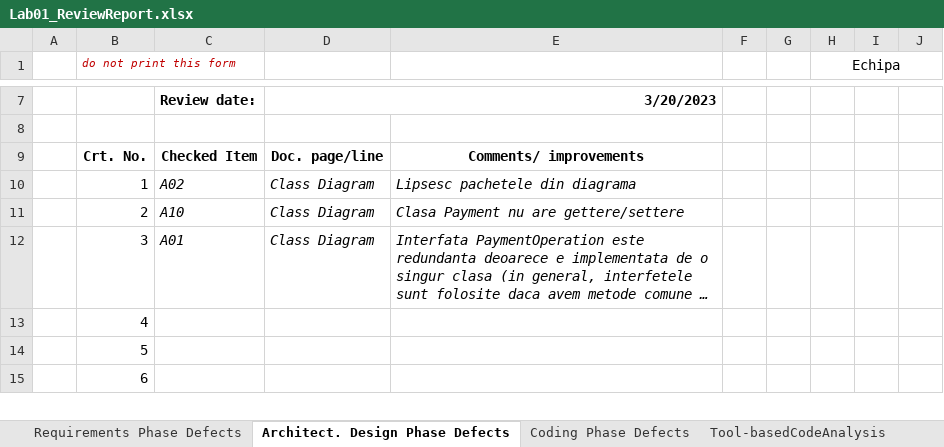
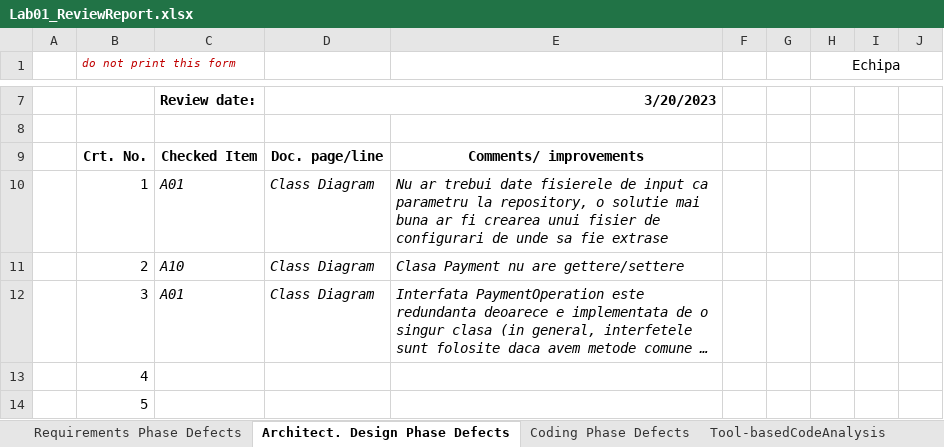
Before and after one commit to J00rdan/PizzaShop, an Excel workbook: Docs/Lab01/Lab01_ReviewReport.xlsx, sheet Architect. Design Phase Defects, drawn as a sheet; only a part is shown, gaps mark what is left out; the shorter side is filled out with more unchanged rows; long unchanged cells end in …; values as stored, in another font and other column widths than the file's, no borders; charts and pictures not drawn; the diff names each change by its address in the sheet, - before the commit and + after, or states it on an @@ line.

```diff
--- a/Docs/Lab01/Lab01_ReviewReport.xlsx (sheet Architect. Design Phase Defects)
+++ b/Docs/Lab01/Lab01_ReviewReport.xlsx (sheet Architect. Design Phase Defects)
-C10: A02
+C10: A01
-E10: Lipsesc pachetele din diagrama
+E10: Nu ar trebui date fisierele de input ca parametru la repository, o solutie mai buna ar fi crearea unui fisier de configurari de unde sa fie extrase
```
Also changed, not shown: sheet Coding Phase Defects, charts or pictures, 11 other files.
